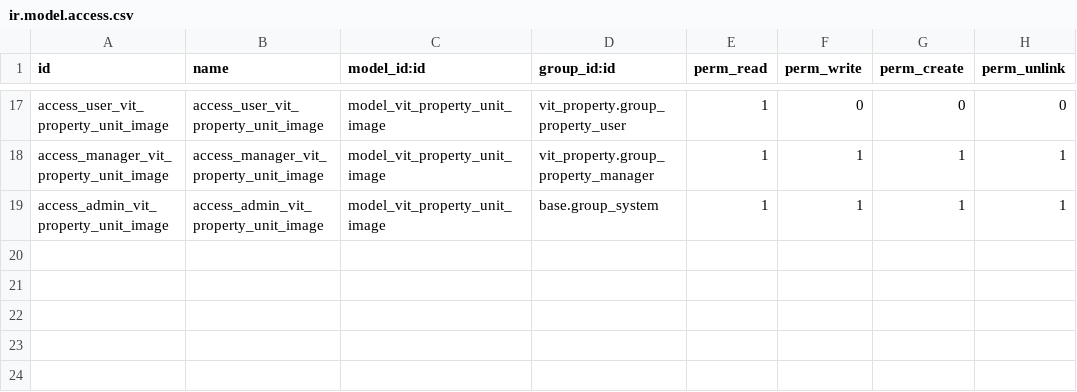
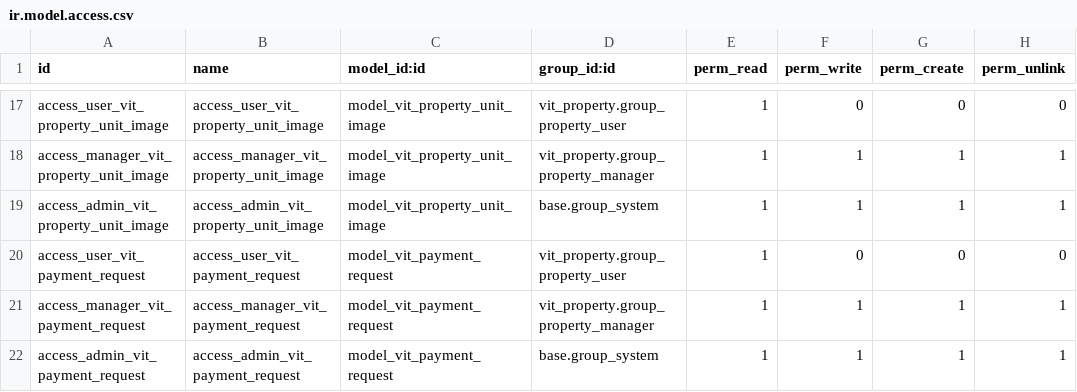
Before and after one commit to akhdaniel/token, a CSV file: vit_property/security/ir.model.access.csv, drawn as a sheet; only a part is shown, gaps mark what is left out.

Commit message:
add payment request

```diff
--- a/vit_property/security/ir.model.access.csv
+++ b/vit_property/security/ir.model.access.csv
@@ -19 +19,4 @@ access_manager_vit_property_unit_image,access_manager_vit_property_unit_image,mo
 access_admin_vit_property_unit_image,access_admin_vit_property_unit_image,model_vit_property_unit_image,base.group_system,1,1,1,1
+access_user_vit_payment_request,access_user_vit_payment_request,model_vit_payment_request,vit_property.group_property_user,1,0,0,0
+access_manager_vit_payment_request,access_manager_vit_payment_request,model_vit_payment_request,vit_property.group_property_manager,1,1,1,1
+access_admin_vit_payment_request,access_admin_vit_payment_request,model_vit_payment_request,base.group_system,1,1,1,1
```
Also changed, not shown: 17 other files.
